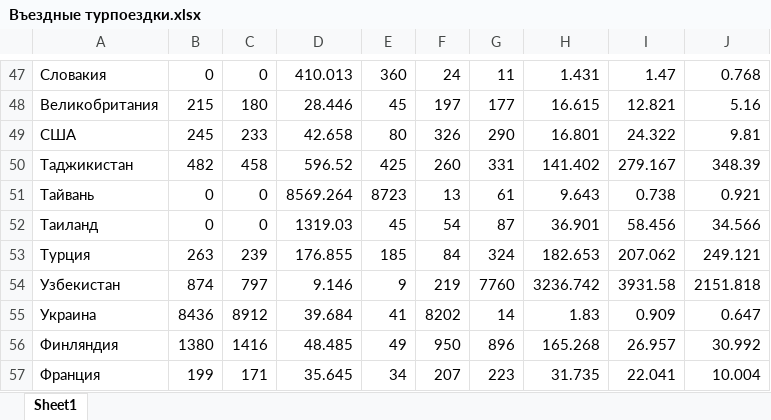
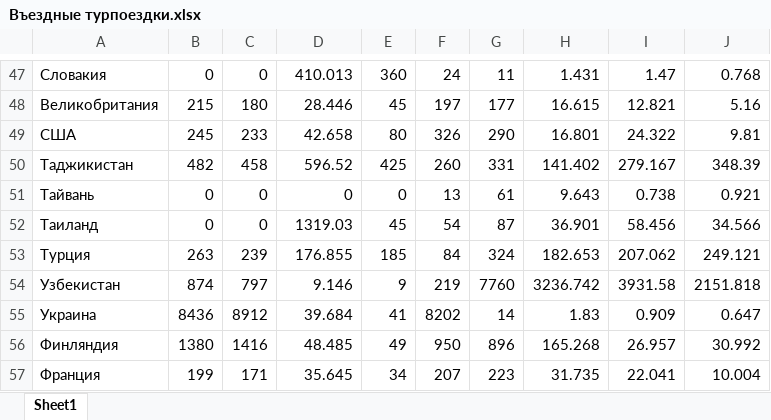
Before and after one commit to Jakepps/Coursework_2023, an Excel workbook: Данные/Въездные турпоездки.xlsx, sheet Sheet1, drawn as a sheet; only a part is shown, gaps mark what is left out; values as stored, in another font and other column widths than the file's, no borders; the diff names each change by its address in the sheet, - before the commit and + after, or states it on an @@ line.

```diff
--- a/Данные/Въездные турпоездки.xlsx (sheet Sheet1)
+++ b/Данные/Въездные турпоездки.xlsx (sheet Sheet1)
-D51: 8569.264
+D51: 0
-E51: 8723
+E51: 0
```
Also changed, not shown: Данные/Внутри России.xlsx, 4 other files.
